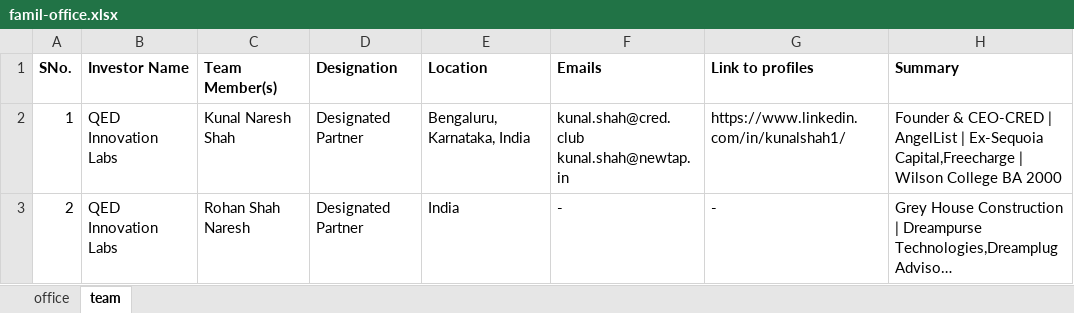
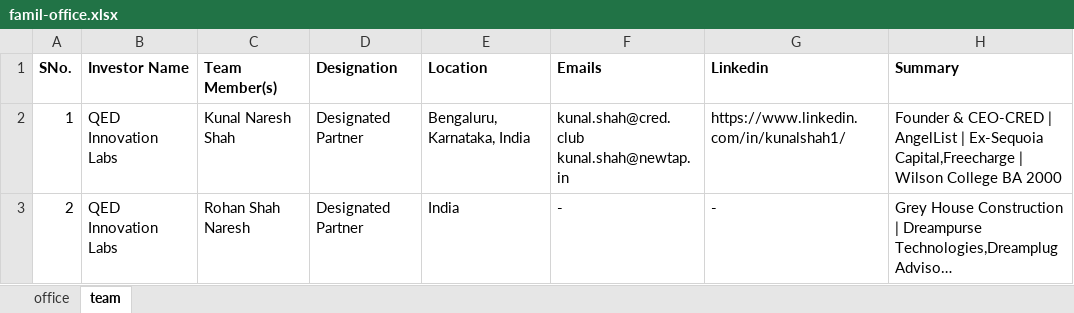
Before and after one commit to vacuumspace/priya-ahuja, an Excel workbook: data/famil-office.xlsx, sheet team, drawn as a sheet; only a part is shown; long unchanged cells end in …; values as stored, in another font and other column widths than the file's, no borders; the diff names each change by its address in the sheet, - before the commit and + after, or states it on an @@ line.

```diff
--- a/data/famil-office.xlsx (sheet team)
+++ b/data/famil-office.xlsx (sheet team)
-G1: Link to profiles
+G1: Linkedin
```
Also changed, not shown: data/incubator-accelrator.xlsx, 2 other files.
